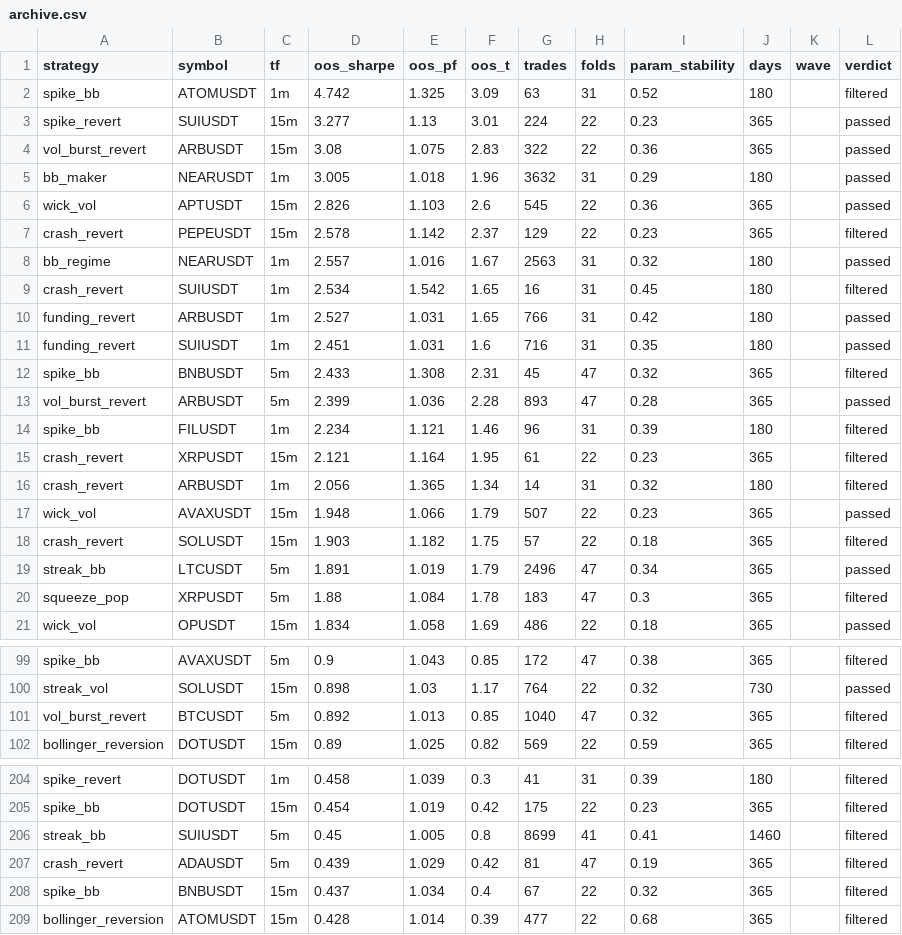
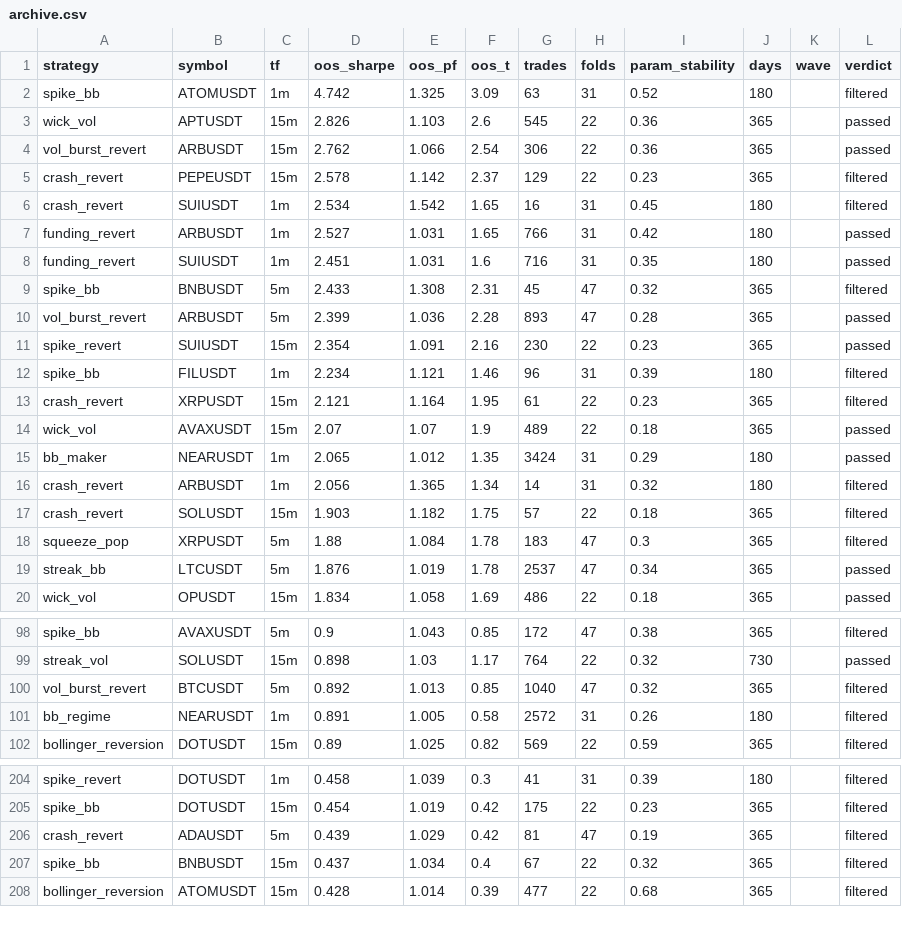
Before and after one commit to davletovaalmira11-creator/my-termux-project, a CSV file: scalp-lab/reports/archive.csv, drawn as a sheet; only a part is shown, gaps mark what is left out; the diff covers the shown part only.

```diff
--- a/scalp-lab/reports/archive.csv
+++ b/scalp-lab/reports/archive.csv
@@ -2,8 +2,5 @@ strategy,symbol,tf,oos_sharpe,oos_pf,oos_t,trades,folds,param_stability,days,wav
 spike_bb,ATOMUSDT,1m,4.742,1.325,3.09,63,31,0.52,180,,filtered
-spike_revert,SUIUSDT,15m,3.277,1.13,3.01,224,22,0.23,365,,passed
-vol_burst_revert,ARBUSDT,15m,3.08,1.075,2.83,322,22,0.36,365,,passed
-bb_maker,NEARUSDT,1m,3.005,1.018,1.96,3632,31,0.29,180,,passed
 wick_vol,APTUSDT,15m,2.826,1.103,2.6,545,22,0.36,365,,passed
+vol_burst_revert,ARBUSDT,15m,2.762,1.066,2.54,306,22,0.36,365,,passed
 crash_revert,PEPEUSDT,15m,2.578,1.142,2.37,129,22,0.23,365,,filtered
-bb_regime,NEARUSDT,1m,2.557,1.016,1.67,2563,31,0.32,180,,passed
 crash_revert,SUIUSDT,1m,2.534,1.542,1.65,16,31,0.45,180,,filtered
@@ -13,9 +10,11 @@ spike_bb,BNBUSDT,5m,2.433,1.308,2.31,45,47,0.32,365,,filtered
 vol_burst_revert,ARBUSDT,5m,2.399,1.036,2.28,893,47,0.28,365,,passed
+spike_revert,SUIUSDT,15m,2.354,1.091,2.16,230,22,0.23,365,,passed
 spike_bb,FILUSDT,1m,2.234,1.121,1.46,96,31,0.39,180,,filtered
 crash_revert,XRPUSDT,15m,2.121,1.164,1.95,61,22,0.23,365,,filtered
+wick_vol,AVAXUSDT,15m,2.07,1.07,1.9,489,22,0.18,365,,passed
+bb_maker,NEARUSDT,1m,2.065,1.012,1.35,3424,31,0.29,180,,passed
 crash_revert,ARBUSDT,1m,2.056,1.365,1.34,14,31,0.32,180,,filtered
-wick_vol,AVAXUSDT,15m,1.948,1.066,1.79,507,22,0.23,365,,passed
 crash_revert,SOLUSDT,15m,1.903,1.182,1.75,57,22,0.18,365,,filtered
-streak_bb,LTCUSDT,5m,1.891,1.019,1.79,2496,47,0.34,365,,passed
 squeeze_pop,XRPUSDT,5m,1.88,1.084,1.78,183,47,0.3,365,,filtered
+streak_bb,LTCUSDT,5m,1.876,1.019,1.78,2537,47,0.34,365,,passed
 wick_vol,OPUSDT,15m,1.834,1.058,1.69,486,22,0.18,365,,passed
@@ -101,2 +100,3 @@ streak_vol,SOLUSDT,15m,0.898,1.03,1.17,764,22,0.32,730,,passed
 vol_burst_revert,BTCUSDT,5m,0.892,1.013,0.85,1040,47,0.32,365,,filtered
+bb_regime,NEARUSDT,1m,0.891,1.005,0.58,2572,31,0.26,180,,filtered
 bollinger_reversion,DOTUSDT,15m,0.89,1.025,0.82,569,22,0.59,365,,filtered
@@ -205,3 +205,2 @@ spike_revert,DOTUSDT,1m,0.458,1.039,0.3,41,31,0.39,180,,filtered
 spike_bb,DOTUSDT,15m,0.454,1.019,0.42,175,22,0.23,365,,filtered
-streak_bb,SUIUSDT,5m,0.45,1.005,0.8,8699,41,0.41,1460,,filtered
 crash_revert,ADAUSDT,5m,0.439,1.029,0.42,81,47,0.19,365,,filtered
```
Also changed, not shown: 2 added rows and 1 removed row elsewhere in this file, scalp-lab/reports/leaderboard.csv, 1 other file.
